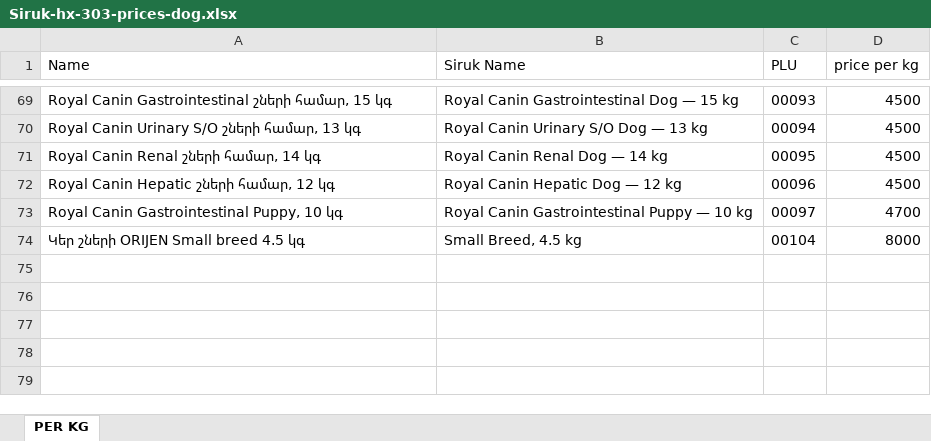
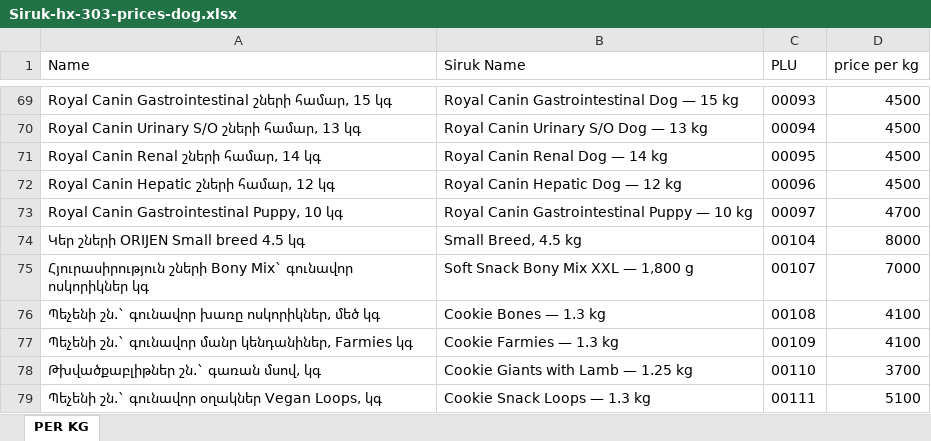
Before and after one commit to EricKhosro/siruk-claude, an Excel workbook: final/Siruk-hx-303-prices-dog.xlsx, sheet PER KG, drawn as a sheet; only a part is shown, gaps mark what is left out; values as stored, in another font and other column widths than the file's, no borders; the diff names each change by its address in the sheet, - before the commit and + after, or states it on an @@ line.

```diff
--- a/final/Siruk-hx-303-prices-dog.xlsx (sheet PER KG)
+++ b/final/Siruk-hx-303-prices-dog.xlsx (sheet PER KG)
+row 75: Հյուրասիրություն շների Bony Mix` գունավոր ոսկորիկներ կգ | Soft Snack Bony Mix XXL — 1,800 g | 00107 | 7000
+row 76: Պեչենի շն.` գունավոր խառը ոսկորիկներ, մեծ կգ | Cookie Bones — 1.3 kg | 00108 | 4100
+row 77: Պեչենի շն.` գունավոր մանր կենդանիներ, Farmies կգ | Cookie Farmies — 1.3 kg | 00109 | 4100
+row 78: Թխվածքաբլիթներ շն.` գառան մսով, կգ | Cookie Giants with Lamb — 1.25 kg | 00110 | 3700
+row 79: Պեչենի շն.` գունավոր օղակներ Vegan Loops, կգ | Cookie Snack Loops — 1.3 kg | 00111 | 5100
```
Also changed, not shown: final/siruk-source-of-truth.xlsx, 13 other files.
